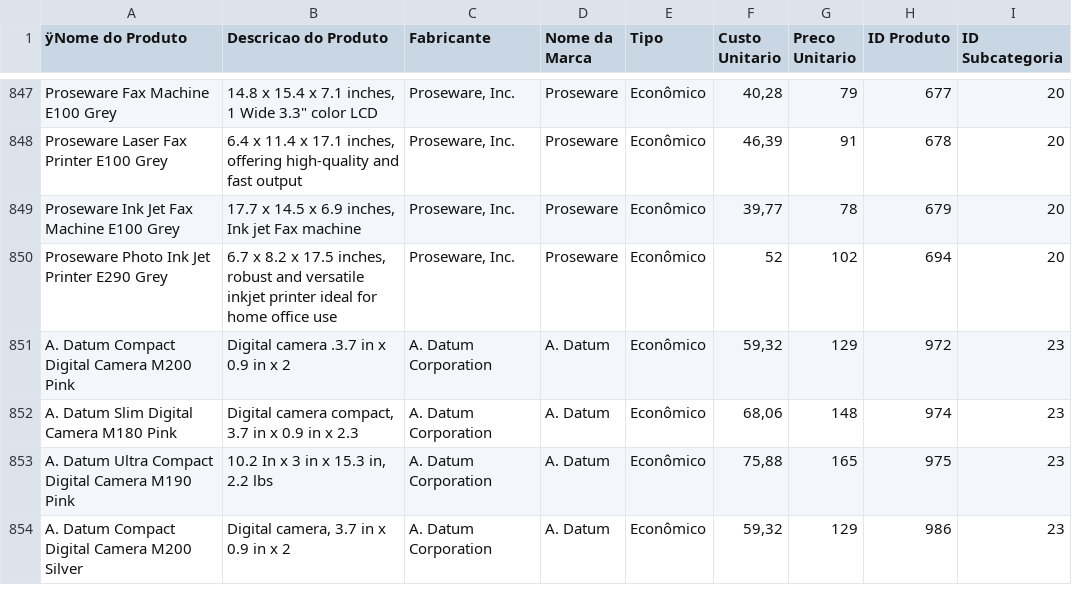
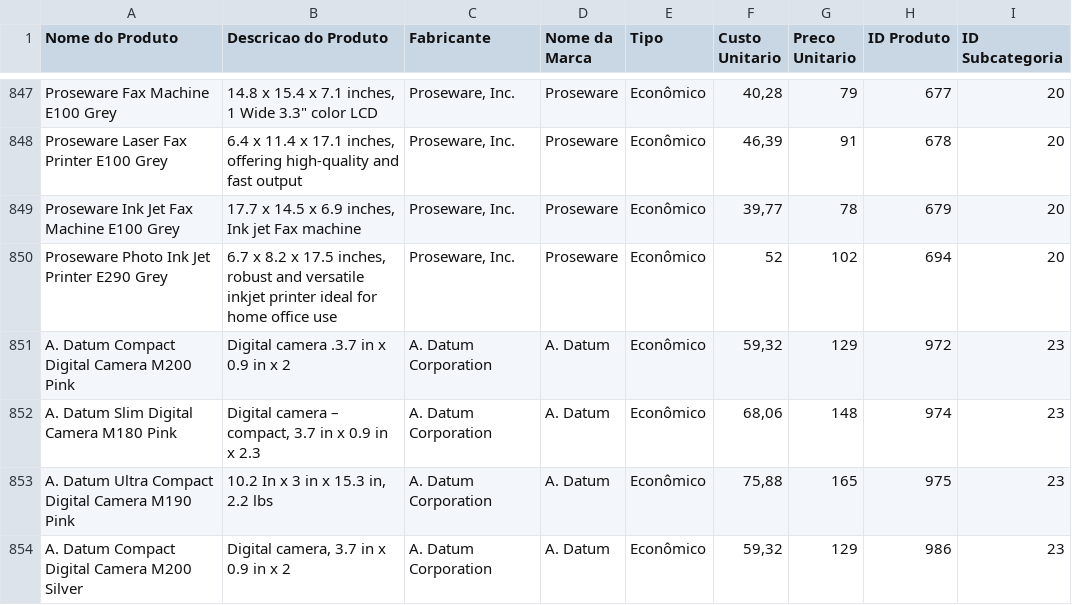
Before and after one commit to Brunolee77/Python-Studies, a CSV file: 3-Intermediario/2-Analise_de_dados_com_panda_excel/Contoso - Cadastro Produtos.csv, drawn as a sheet; only a part is shown, gaps mark what is left out; the diff covers the shown part only; the diff names each change by its address in the sheet, - before the commit and + after, or states it on an @@ line.

```diff
--- a/3-Intermediario/2-Analise_de_dados_com_panda_excel/Contoso - Cadastro Produtos.csv
+++ b/3-Intermediario/2-Analise_de_dados_com_panda_excel/Contoso - Cadastro Produtos.csv
-A1: ÿNome do Produto
+A1: Nome do Produto
-B852 (Descricao do Produto): Digital camera compact, 3.7…
+B852 (Descricao do Produto): Digital camera – compact, 3.7…
```
Also changed, not shown: 31 edited cells elsewhere in this file, 3-Intermediario/2-Analise_de_dados_com_panda_excel/Contoso - Lojas.csv, 3-Intermediario/2-Analise_de_dados_com_panda_excel/Contoso - Promocoes.csv, 4 other files.
